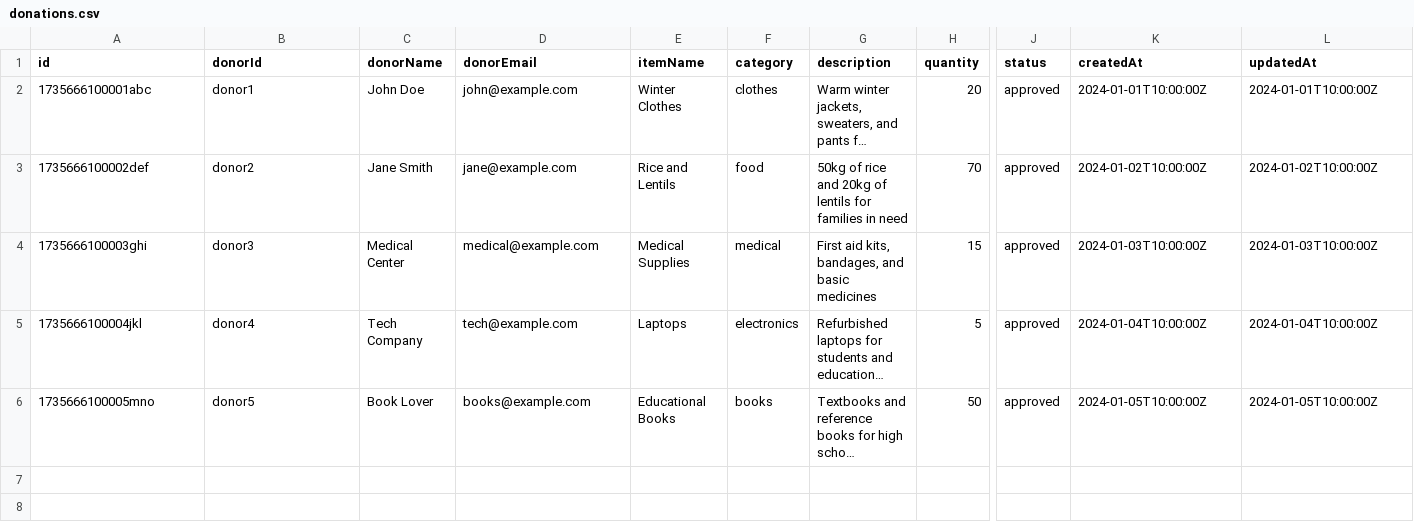
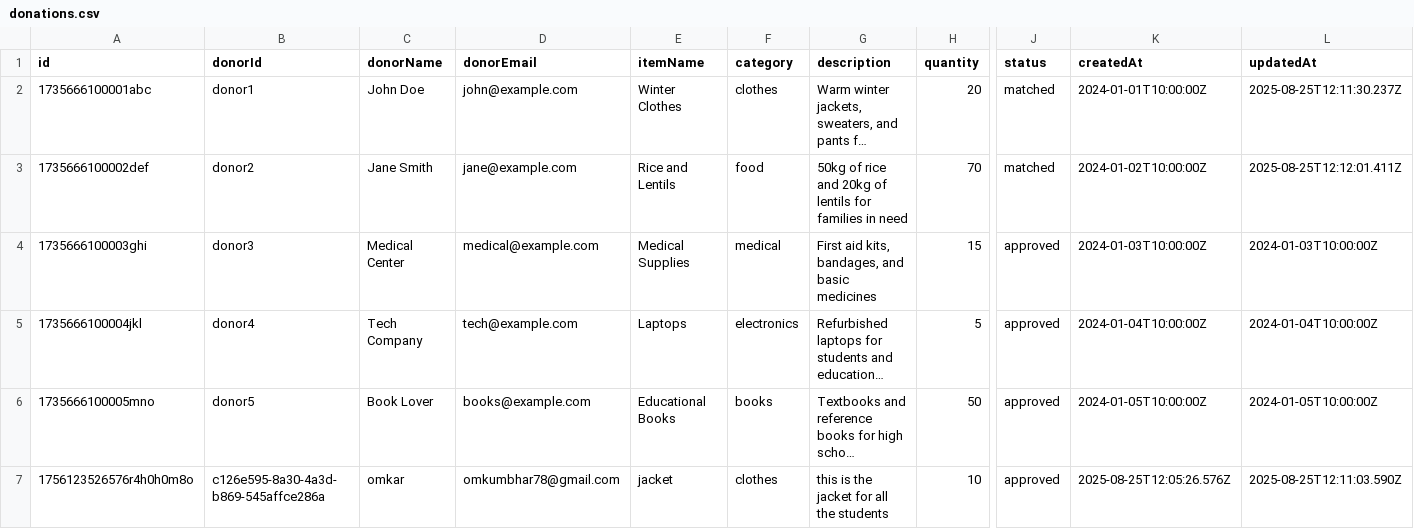
Before and after one commit to Mastercard-Code-For-Change-2-0/Team-16, a CSV file: data/donations.csv, drawn as a sheet; only a part is shown, gaps mark what is left out; long unchanged cells end in …; rows hold the shown columns only; the diff names each change by its address in the sheet, - before the commit and + after, or states it on an @@ line.

```diff
--- a/data/donations.csv
+++ b/data/donations.csv
-J2:J3 (status): approved
+J2:J3 (status): matched
-L2 (updatedAt): 2024-01-01T10:00:00Z
+L2 (updatedAt): 2025-08-25T12:11:30.237Z
-L3 (updatedAt): 2024-01-02T10:00:00Z
+L3 (updatedAt): 2025-08-25T12:12:01.411Z
+row 7: 1756123526576r4h0h0m8o | c126e595-8a30-4a3d-b869-545affce286a | omkar | omkumbhar78@gmail.com | jacket | clothes | this is the jacket for all the students | 10 | approved | 2025-08-25T12:05:26.576Z | 2025-08-25T12:11:03.590Z
```
Also changed, not shown: data/requests.csv, 1 other file.
